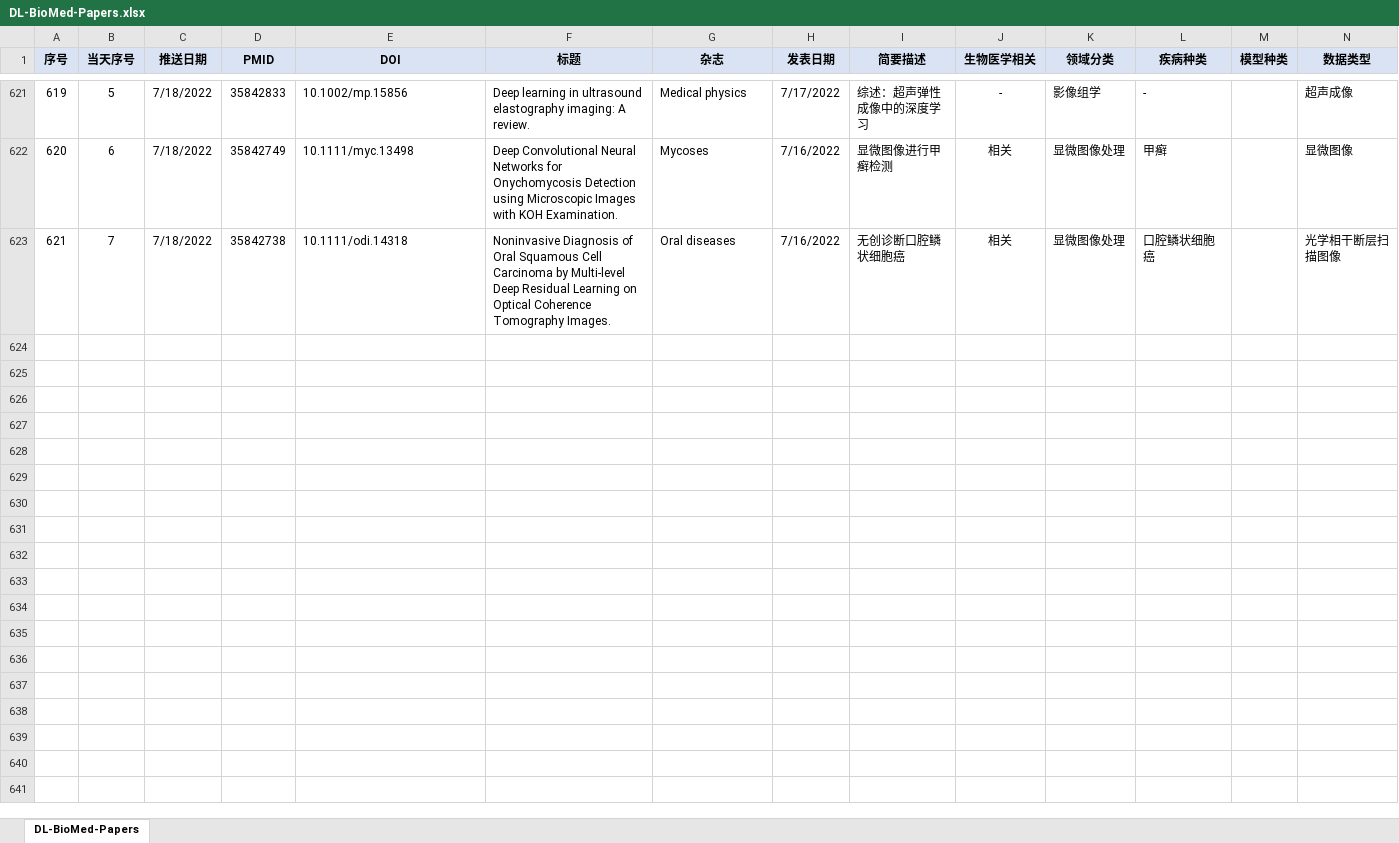
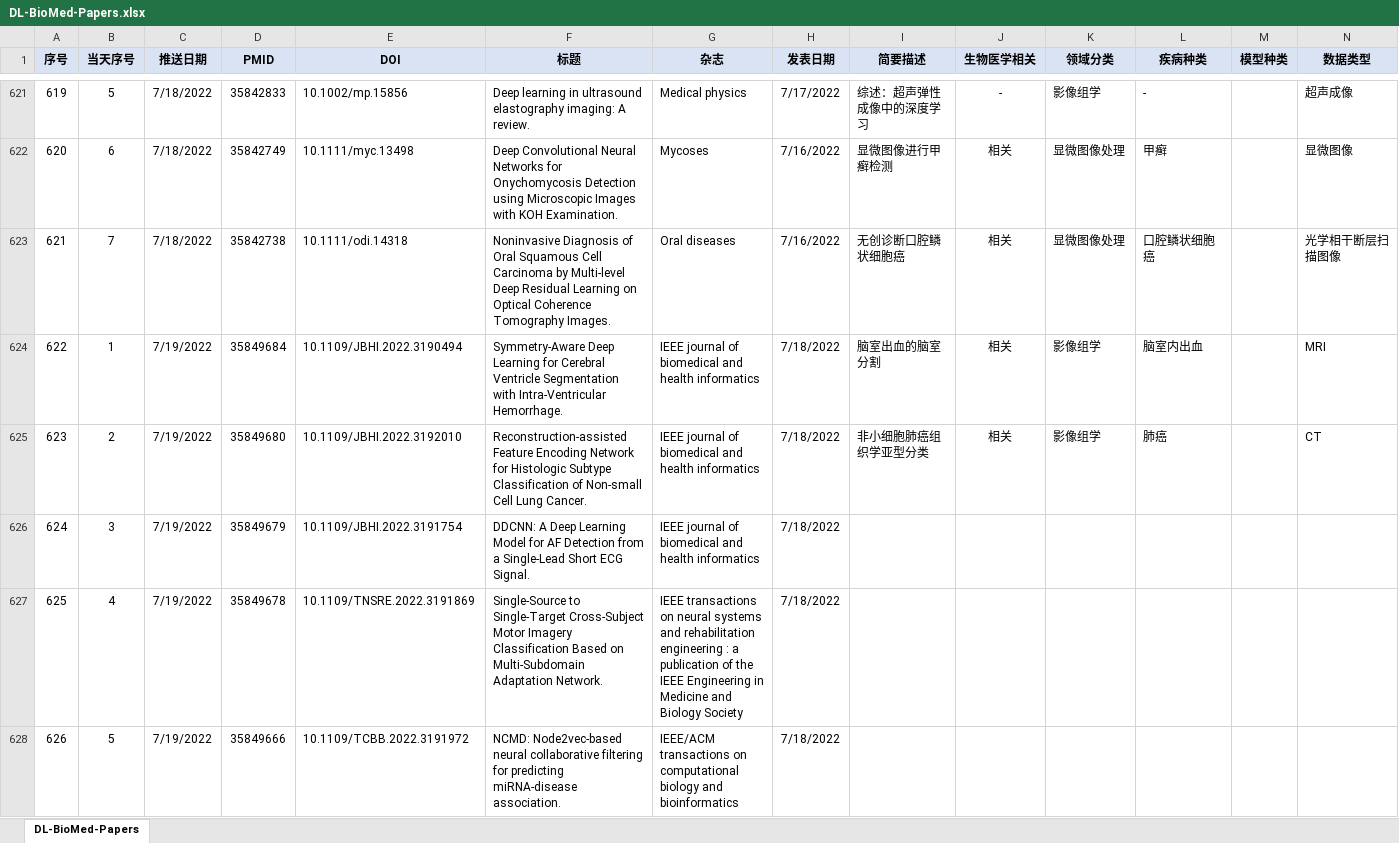
Before and after one commit to freeradical12/dulipapers, an Excel workbook: DL-BioMed-Papers.xlsx, sheet DL-BioMed-Papers, drawn as a sheet; only a part is shown, gaps mark what is left out; values as stored, in another font and other column widths than the file's, no borders; the diff covers the shown part only; the diff names each change by its address in the sheet, - before the commit and + after, or states it on an @@ line.

Commit message:
Update table.

```diff
--- a/DL-BioMed-Papers.xlsx (sheet DL-BioMed-Papers)
+++ b/DL-BioMed-Papers.xlsx (sheet DL-BioMed-Papers)
+row 624: 622 | 1 | 7/19/2022 | 35849684 | 10.1109/JBHI.2022.3190494 | Symmetry-Aware Deep Learning for Cerebral Ventricle Segmentation with Intra-Ventricular Hemorrhage. | IEEE journal of biomedical and health informatics | 7/18/2022 | 脑室出血的脑室分割 | 相关 | 影像组学 | 脑室内出血 |  | MRI
+row 625: 623 | 2 | 7/19/2022 | 35849680 | 10.1109/JBHI.2022.3192010 | Reconstruction-assisted Feature Encoding Network for Histologic Subtype Classification of Non-small Cell Lung Cancer. | IEEE journal of biomedical and health informatics | 7/18/2022 | 非小细胞肺癌组织学亚型分类 | 相关 | 影像组学 | 肺癌 |  | CT
+row 626: 624 | 3 | 7/19/2022 | 35849679 | 10.1109/JBHI.2022.3191754 | DDCNN: A Deep Learning Model for AF Detection from a Single-Lead Short ECG Signal. | IEEE journal of biomedical and health informatics | 7/18/2022
+row 627: 625 | 4 | 7/19/2022 | 35849678 | 10.1109/TNSRE.2022.3191869 | Single-Source to Single-Target Cross-Subject Motor Imagery Classification Based on Multi-Subdomain Adaptation Network. | IEEE transactions on neural systems and rehabilitation engineering : a publication of the IEEE Engineering in Medicine and Biology Society | 7/18/2022
+row 628: 626 | 5 | 7/19/2022 | 35849666 | 10.1109/TCBB.2022.3191972 | NCMD: Node2vec-based neural collaborative filtering for predicting miRNA-disease association. | IEEE/ACM transactions on computational biology and bioinformatics | 7/18/2022
```
Also changed, not shown: 134 added rows elsewhere in this sheet.
